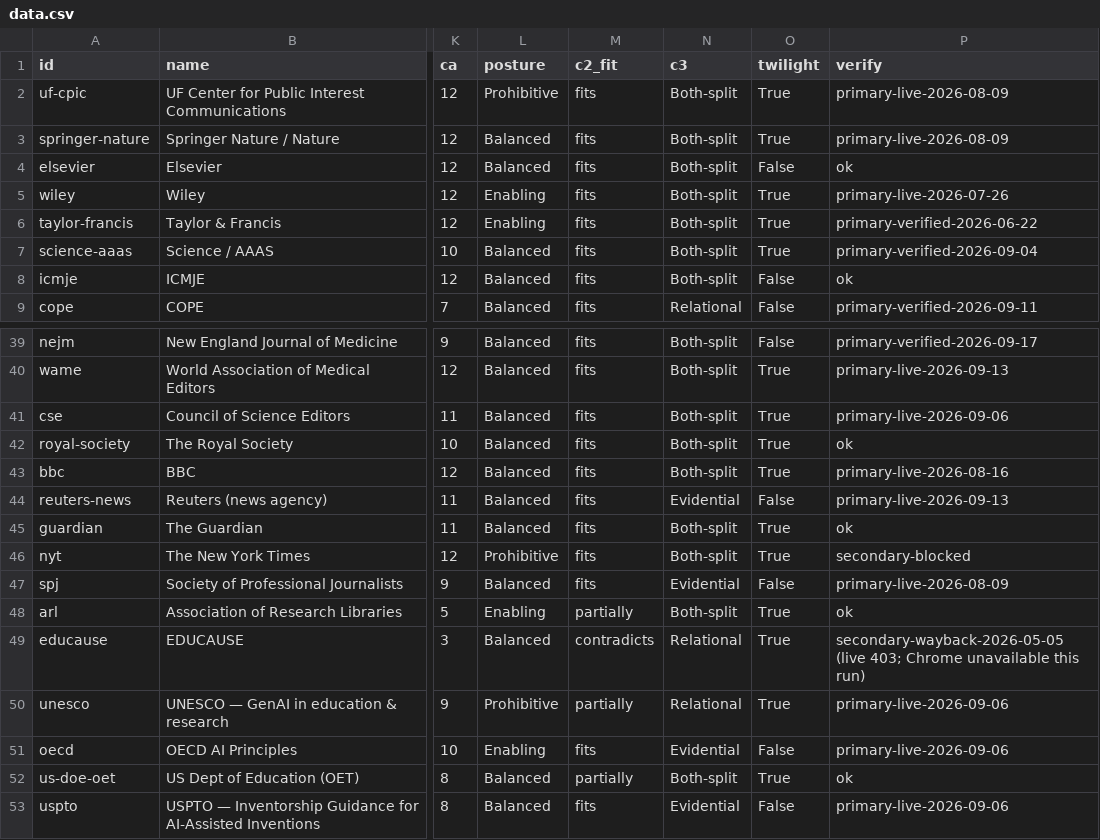
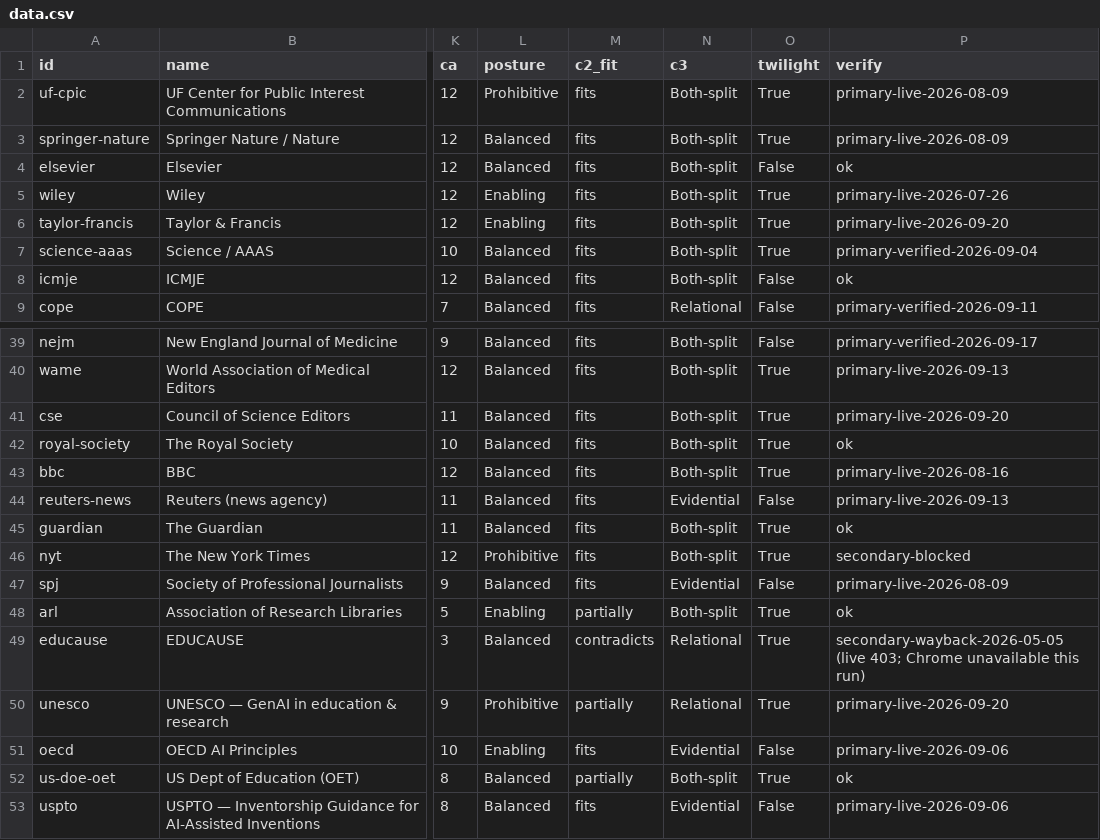
Before and after one commit to chrishuberreitz/calibrated-authority-index-site, a CSV file: data.csv, drawn as a sheet; only a part is shown, gaps mark what is left out; the diff names each change by its address in the sheet, - before the commit and + after, or states it on an @@ line.

```diff
--- a/data.csv
+++ b/data.csv
-P6 (verify): primary-verified-2026-06-22
+P6 (verify): primary-live-2026-09-20
-P41 (verify): primary-live-2026-09-06
+P41 (verify): primary-live-2026-09-20
-P50 (verify): primary-live-2026-09-06
+P50 (verify): primary-live-2026-09-20
```
Also changed, not shown: 11 other files.
